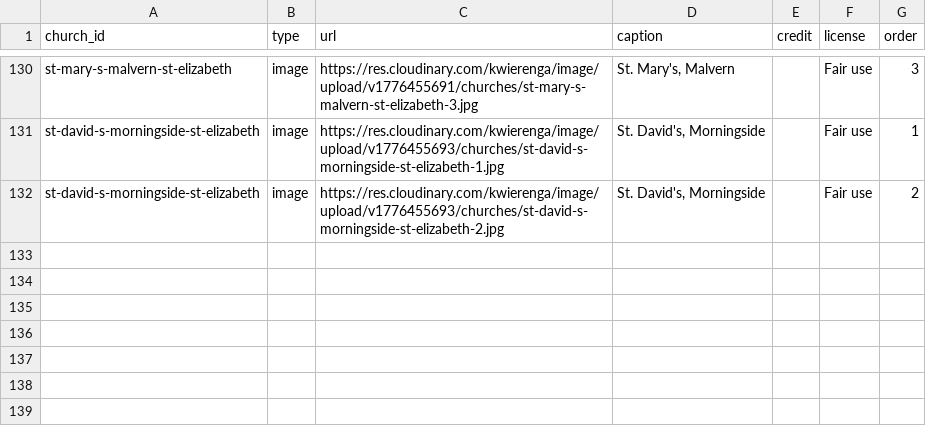
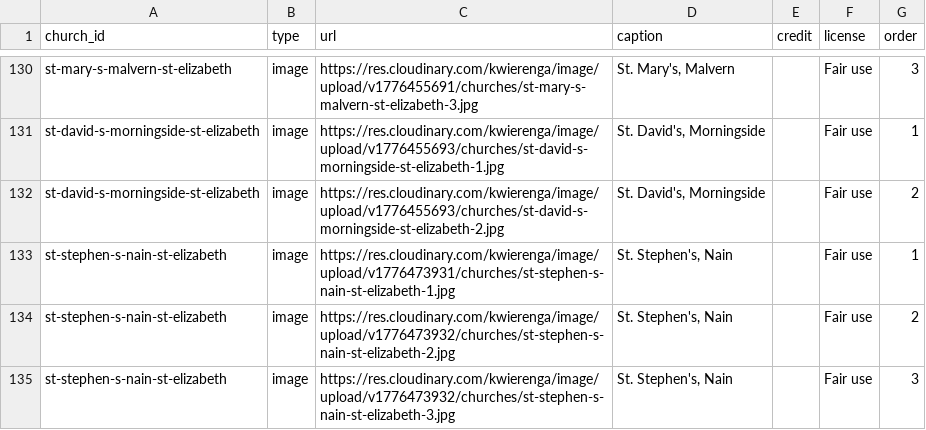
Before and after one commit to kwierenga/Anglican-Churches-in-Jamaica, a CSV file: data/media.csv, drawn as a sheet; only a part is shown, gaps mark what is left out.

```diff
--- a/data/media.csv
+++ b/data/media.csv
@@ -132 +132,4 @@ st-david-s-morningside-st-elizabeth,image,https://res.cloudinary.com/kwierenga/i
 st-david-s-morningside-st-elizabeth,image,https://res.cloudinary.com/kwierenga/image/upload/v1776455693/churches/st-david-s-morningside-st-elizabeth-2.jpg,"St. David's, Morningside",,Fair use,2
+st-stephen-s-nain-st-elizabeth,image,https://res.cloudinary.com/kwierenga/image/upload/v1776473931/churches/st-stephen-s-nain-st-elizabeth-1.jpg,"St. Stephen's, Nain",,Fair use,1
+st-stephen-s-nain-st-elizabeth,image,https://res.cloudinary.com/kwierenga/image/upload/v1776473932/churches/st-stephen-s-nain-st-elizabeth-2.jpg,"St. Stephen's, Nain",,Fair use,2
+st-stephen-s-nain-st-elizabeth,image,https://res.cloudinary.com/kwierenga/image/upload/v1776473932/churches/st-stephen-s-nain-st-elizabeth-3.jpg,"St. Stephen's, Nain",,Fair use,3
```
Also changed, not shown: data/churches.csv, 2 other files.
